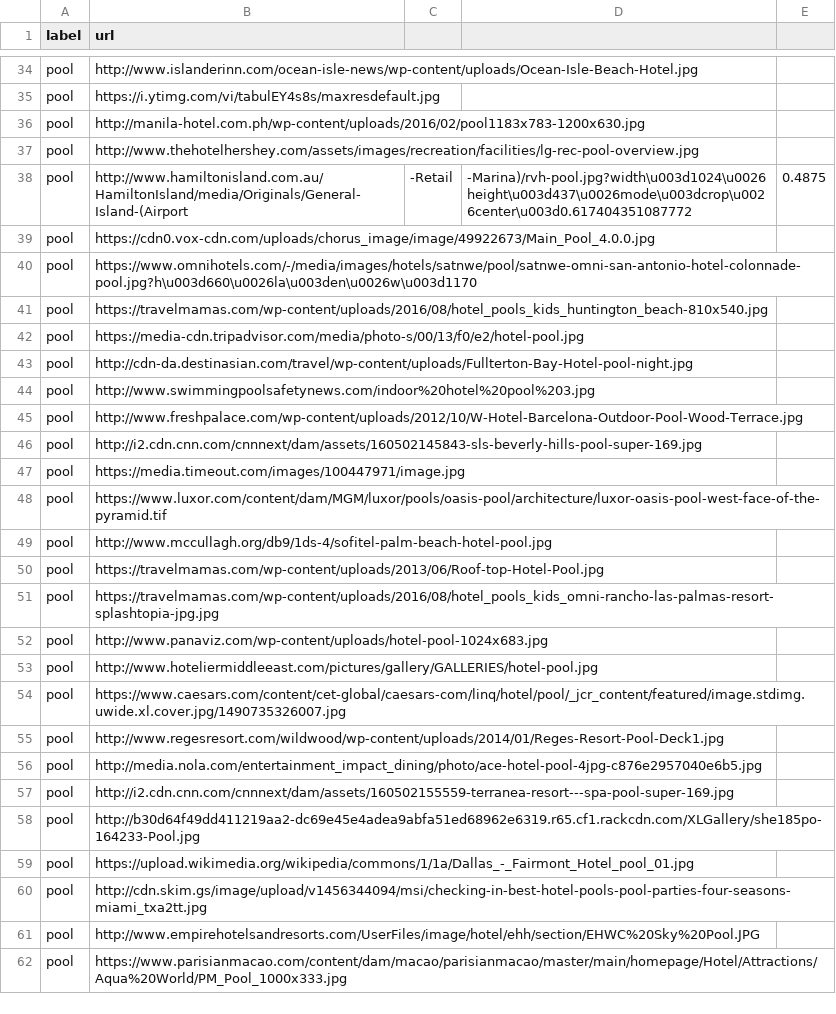
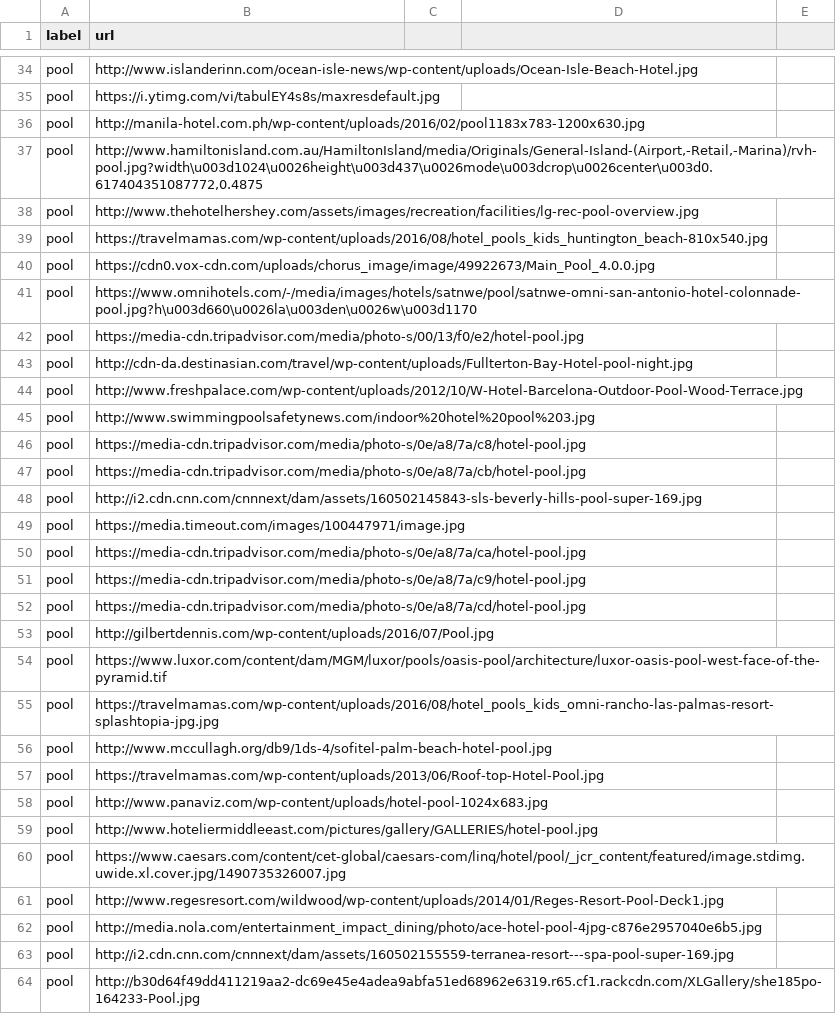
Before and after one commit to gbrian/travelmedia, a CSV file: pool.images.csv, drawn as a sheet; only a part is shown, gaps mark what is left out; the shorter side is filled out with more unchanged rows; the diff covers the shown part only.

Commit message:
Escaping ,

```diff
--- a/pool.images.csv
+++ b/pool.images.csv
@@ -36,0 +37 @@ pool,http://manila-hotel.com.ph/wp-content/uploads/2016/02/pool1183x783-1200x630
+pool,"http://www.hamiltonisland.com.au/HamiltonIsland/media/Originals/General-Island-(Airport,-Retail,-Marina)/rvh-pool.jpg?width\u003d1024\u0026height\u003d437\u0026mode\u003dcrop\u0026center\u003d0.617404351087772,0.4875"
@@ -38 +39 @@ pool,http://www.thehotelhershey.com/assets/images/recreation/facilities/lg-rec-p
-pool,http://www.hamiltonisland.com.au/HamiltonIsland/media/Originals/General-Island-(Airport,-Retail,-Marina)/rvh-pool.jpg?width\u003d1024\u0026height\u003d437\u0026mode\u003dcrop\u0026center\u003d0.617404351087772,0.4875
+pool,"https://travelmamas.com/wp-content/uploads/2016/08/hotel_pools_kids_huntington_beach-810x540.jpg"
@@ -41 +41,0 @@ pool,https://www.omnihotels.com/-/media/images/hotels/satnwe/pool/satnwe-omni-sa
-pool,https://travelmamas.com/wp-content/uploads/2016/08/hotel_pools_kids_huntington_beach-810x540.jpg
@@ -43,0 +44 @@ pool,http://cdn-da.destinasian.com/travel/wp-content/uploads/Fullterton-Bay-Hote
+pool,"http://www.freshpalace.com/wp-content/uploads/2012/10/W-Hotel-Barcelona-Outdoor-Pool-Wood-Terrace.jpg"
@@ -45 +46,2 @@ pool,http://www.swimmingpoolsafetynews.com/indoor%20hotel%20pool%203.jpg
-pool,http://www.freshpalace.com/wp-content/uploads/2012/10/W-Hotel-Barcelona-Outdoor-Pool-Wood-Terrace.jpg
+pool,"https://media-cdn.tripadvisor.com/media/photo-s/0e/a8/7a/c8/hotel-pool.jpg"
+pool,"https://media-cdn.tripadvisor.com/media/photo-s/0e/a8/7a/cb/hotel-pool.jpg"
@@ -47,0 +50,4 @@ pool,https://media.timeout.com/images/100447971/image.jpg
+pool,"https://media-cdn.tripadvisor.com/media/photo-s/0e/a8/7a/ca/hotel-pool.jpg"
+pool,"https://media-cdn.tripadvisor.com/media/photo-s/0e/a8/7a/c9/hotel-pool.jpg"
+pool,"https://media-cdn.tripadvisor.com/media/photo-s/0e/a8/7a/cd/hotel-pool.jpg"
+pool,"http://gilbertdennis.com/wp-content/uploads/2016/07/Pool.jpg"
@@ -48,0 +55 @@ pool,https://www.luxor.com/content/dam/MGM/luxor/pools/oasis-pool/architecture/l
+pool,"https://travelmamas.com/wp-content/uploads/2016/08/hotel_pools_kids_omni-rancho-las-palmas-resort-splashtopia-jpg.jpg"
@@ -51 +57,0 @@ pool,https://travelmamas.com/wp-content/uploads/2013/06/Roof-top-Hotel-Pool.jpg
-pool,https://travelmamas.com/wp-content/uploads/2016/08/hotel_pools_kids_omni-rancho-las-palmas-resort-splashtopia-jpg.jpg
```
Also changed, not shown: 1 added row, 7 removed rows, 12 moved rows and 8 edited cells elsewhere in this file.
